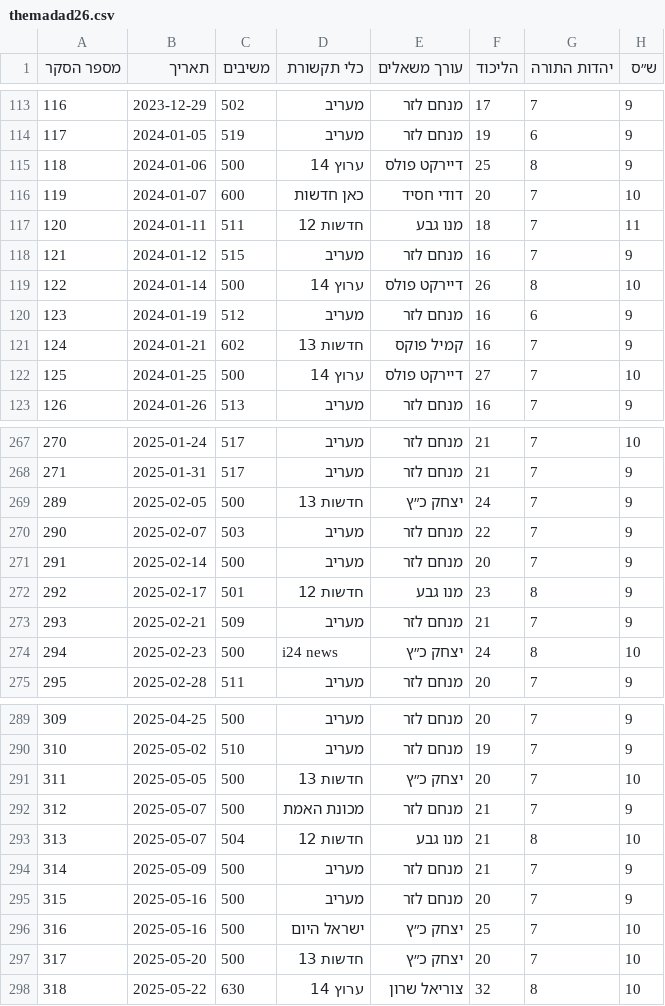
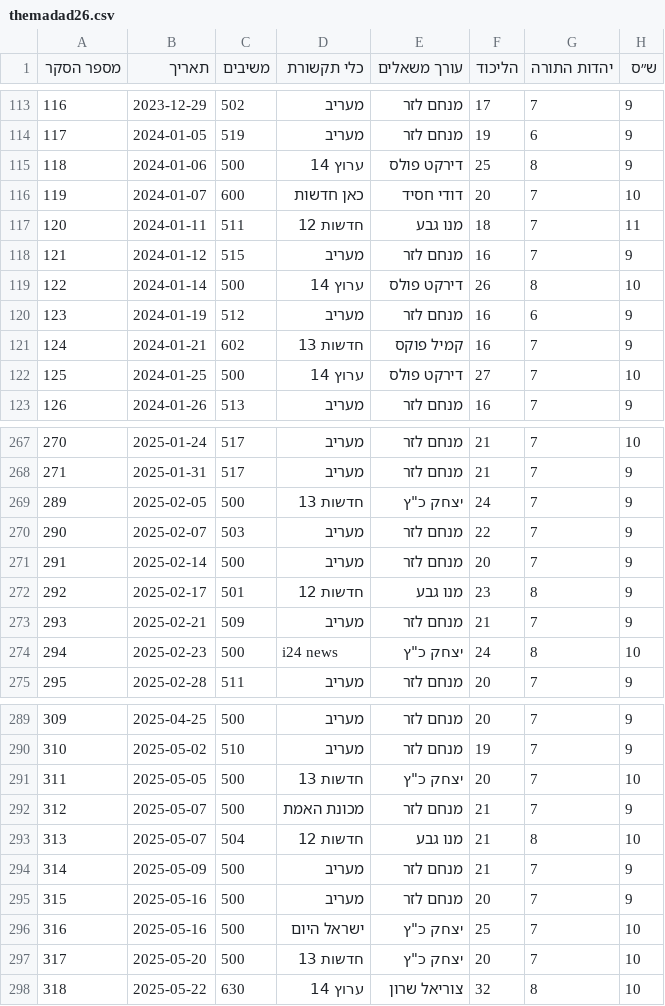
Before and after one commit to yuval-harpaz/misc, a CSV file: data/themadad26.csv, drawn as a sheet; only a part is shown, gaps mark what is left out; the diff covers the shown part only; the diff names each change by its address in the sheet, - before the commit and + after, or states it on an @@ line.

```diff
--- a/data/themadad26.csv
+++ b/data/themadad26.csv
-E115 (עורך משאלים): דיירקט פולס
+E115 (עורך משאלים): דירקט פולס
-E119 (עורך משאלים): דיירקט פולס
+E119 (עורך משאלים): דירקט פולס
-E122 (עורך משאלים): דיירקט פולס
+E122 (עורך משאלים): דירקט פולס
-E269 (עורך משאלים): יצחק כ״ץ
+E269 (עורך משאלים): יצחק כ"ץ
-E274 (עורך משאלים): יצחק כ״ץ
+E274 (עורך משאלים): יצחק כ"ץ
-E291 (עורך משאלים): יצחק כ״ץ
+E291 (עורך משאלים): יצחק כ"ץ
-E296:E297 (עורך משאלים): יצחק כ״ץ
+E296:E297 (עורך משאלים): יצחק כ"ץ
```
Also changed, not shown: 9 edited cells elsewhere in this file.
